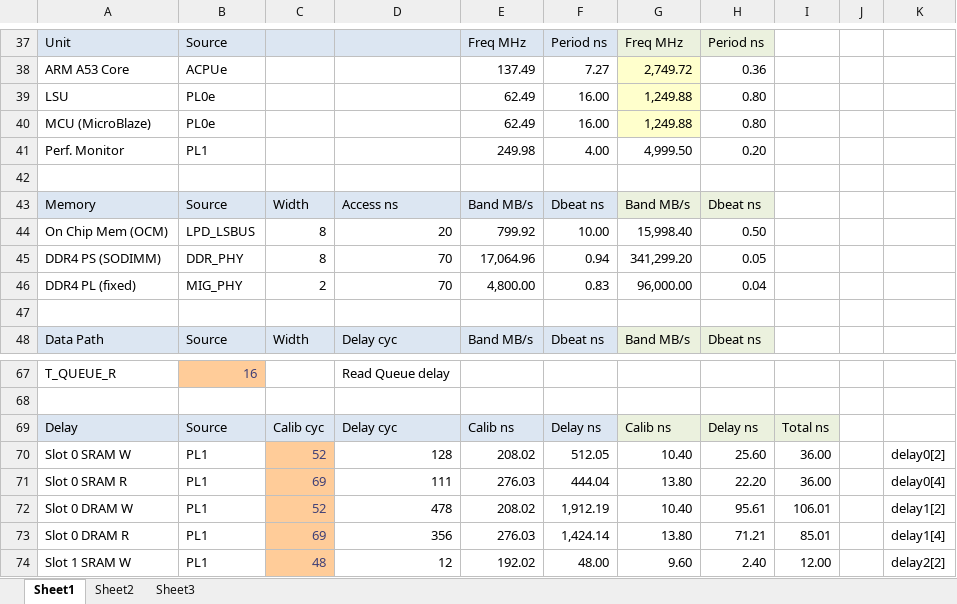
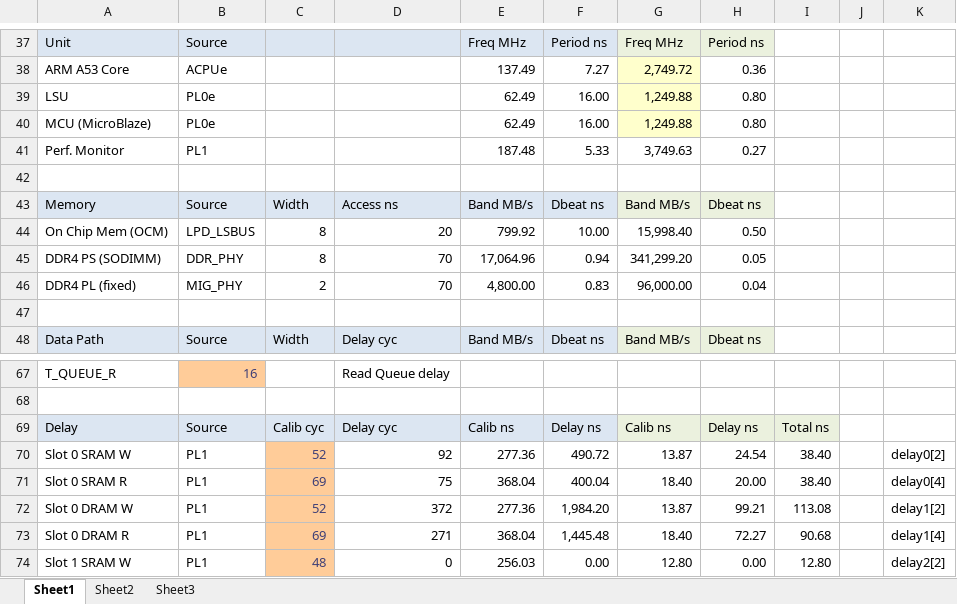
Before and after one commit to LLNL/lime, an Excel workbook: system/clocks_zcu102.xlsx, sheet Sheet1, drawn as a sheet; only a part is shown, gaps mark what is left out; values as stored, in another font and other column widths than the file's, no borders; the diff covers the shown part only; the diff names each change by its address in the sheet, - before the commit and + after, or states it on an @@ line.

Commit message:
Update spreadsheets and trace scripts for pl_clk_1 = 187.5MHz.

```diff
--- a/system/clocks_zcu102.xlsx (sheet Sheet1)
+++ b/system/clocks_zcu102.xlsx (sheet Sheet1)
-E41: 249.98
+E41: 187.48
-F41: 4.00
+F41: 5.33
-G41: 4,999.50
+G41: 3,749.63
-H41: 0.20
+H41: 0.27
-D70: 128
+D70: 92
-E70: 208.02
+E70: 277.36
-F70: 512.05
+F70: 490.72
-G70: 10.40
+G70: 13.87
-H70: 25.60
+H70: 24.54
-I70:I71: 36.00
+I70:I71: 38.40
-D71: 111
+D71: 75
-E71: 276.03
+E71: 368.04
-F71: 444.04
+F71: 400.04
-G71: 13.80
+G71: 18.40
-H71: 22.20
+H71: 20.00
-D72: 478
+D72: 372
-E72: 208.02
+E72: 277.36
-F72: 1,912.19
+F72: 1,984.20
-G72: 10.40
+G72: 13.87
-H72: 95.61
+H72: 99.21
-I72: 106.01
+I72: 113.08
-D73: 356
+D73: 271
-E73: 276.03
+E73: 368.04
-F73: 1,424.14
+F73: 1,445.48
-G73: 13.80
+G73: 18.40
-H73: 71.21
+H73: 72.27
-I73: 85.01
+I73: 90.68
-D74: 12
+D74: 0
-E74: 192.02
+E74: 256.03
-F74: 48.00
+F74: 0.00
-G74: 9.60
+G74: 12.80
-H74: 2.40
+H74: 0.00
-I74: 12.00
+I74: 12.80
```
Also changed, not shown: 40 edited cells elsewhere in this sheet, 4 other files.
